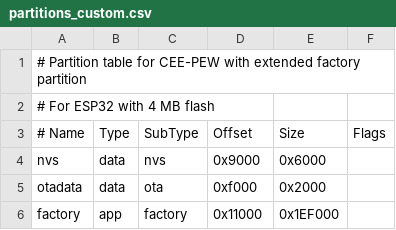
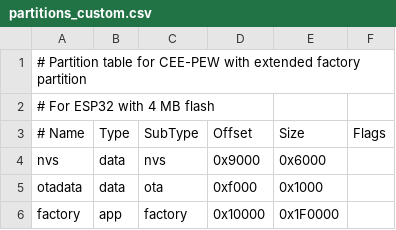
Before and after one commit to R1sh1m/CEEPEW, a CSV file: partitions_custom.csv, drawn as a sheet.

```diff
--- a/partitions_custom.csv
+++ b/partitions_custom.csv
@@ -4,3 +4,3 @@
 nvs,                    data, nvs,     0x9000,   0x6000,
-otadata,                data, ota,     0xf000,   0x2000,
-factory,                app,  factory, 0x11000,  0x1EF000,
+otadata,                data, ota,     0xf000,   0x1000,
+factory,                app,  factory, 0x10000,  0x1F0000,
```
